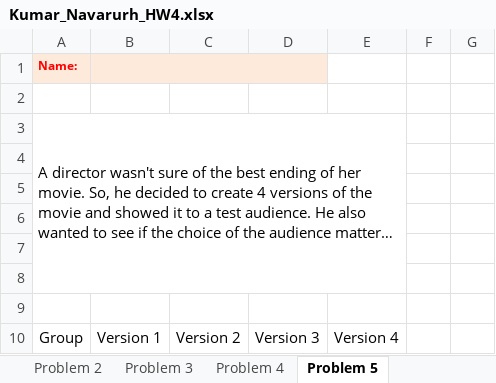
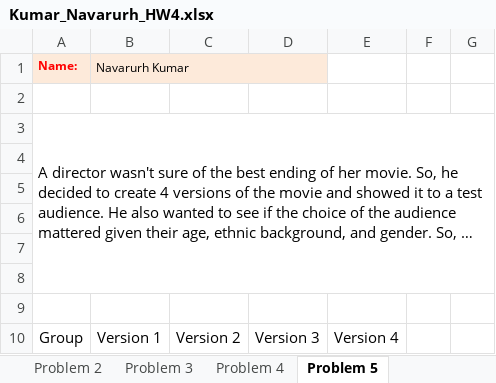
Before and after one commit to navarurh/assignments, an Excel workbook: stats/hw4/Kumar_Navarurh_HW4.xlsx, sheet Problem 5, drawn as a sheet; only a part is shown; long unchanged cells end in …; values as stored, in another font and other column widths than the file's, no borders; removed rows and columns are numbered as before the commit, all else as after; the diff covers the shown part only; the diff names each change by its address in the sheet, - before the commit and + after, or states it on an @@ line.

```diff
--- a/stats/hw4/Kumar_Navarurh_HW4.xlsx (sheet Problem 5)
+++ b/stats/hw4/Kumar_Navarurh_HW4.xlsx (sheet Problem 5)
-B1: (empty)
+B1: Navarurh Kumar
-A3:E8 merged
+A3:G8 merged
```
Also changed, not shown: 37 added rows, 5 edited cells, cell formats, merged cells and row numbers in column A elsewhere in this sheet, sheet Problem 1, sheet Problem 4, sheet Problem 3, sheet Problem 2.
